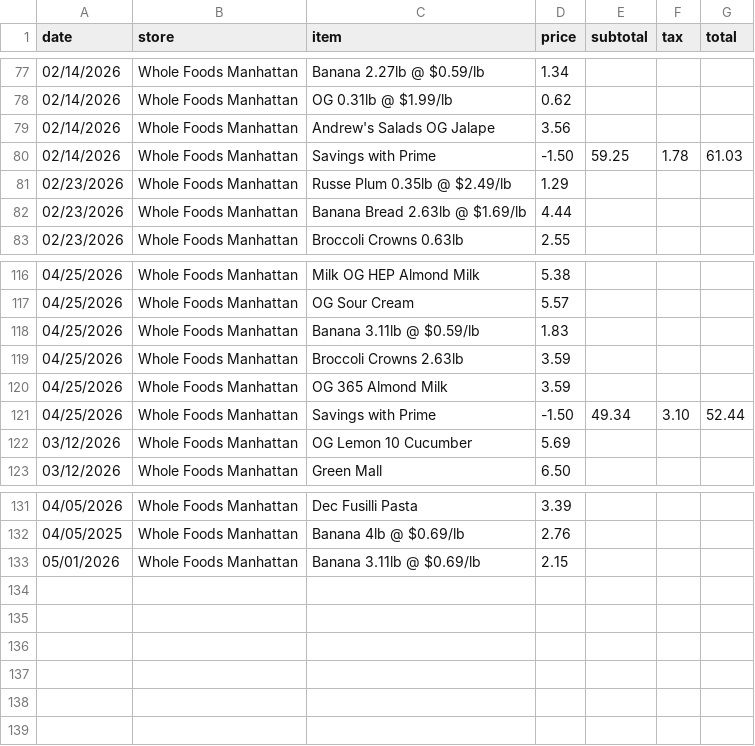
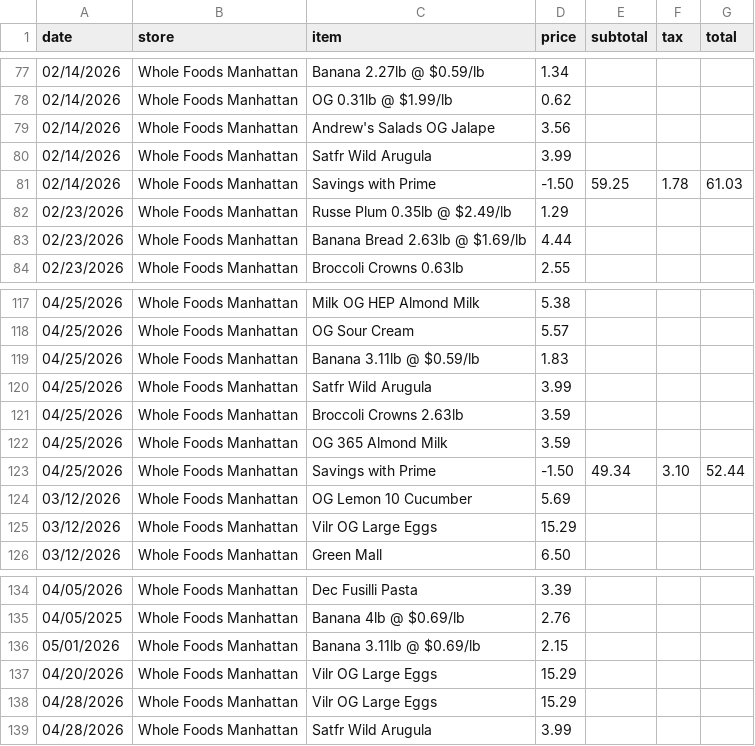
Before and after one commit to MKudanova/Data607, a CSV file: FINAL_PROJECT/whole_foods_2026.csv, drawn as a sheet; only a part is shown, gaps mark what is left out.

Commit message:
Update whole_foods_2026.csv

```diff
--- a/FINAL_PROJECT/whole_foods_2026.csv
+++ b/FINAL_PROJECT/whole_foods_2026.csv
@@ -79,2 +79,3 @@ date,store,item,price,subtotal,tax,total
 02/14/2026,Whole Foods Manhattan,Andrew's Salads OG Jalape,3.56,,,
+02/14/2026,Whole Foods Manhattan,Satfr Wild Arugula,3.99,,,
 02/14/2026,Whole Foods Manhattan,Savings with Prime,-1.50,59.25,1.78,61.03
@@ -118,2 +119,3 @@ date,store,item,price,subtotal,tax,total
 04/25/2026,Whole Foods Manhattan,Banana 3.11lb @ $0.59/lb,1.83,,,
+04/25/2026,Whole Foods Manhattan,Satfr Wild Arugula,3.99,,,
 04/25/2026,Whole Foods Manhattan,Broccoli Crowns 2.63lb,3.59,,,
@@ -122,2 +124,3 @@ date,store,item,price,subtotal,tax,total
 03/12/2026,Whole Foods Manhattan,OG Lemon 10 Cucumber,5.69,,,
+03/12/2026,Whole Foods Manhattan,Vilr OG Large Eggs,15.29,,,
 03/12/2026,Whole Foods Manhattan,Green Mall,6.50,,,
@@ -133 +136,4 @@ date,store,item,price,subtotal,tax,total
 05/01/2026,Whole Foods Manhattan,Banana 3.11lb @ $0.69/lb,2.15,,,
+04/20/2026,Whole Foods Manhattan,Vilr OG Large Eggs,15.29,,,
+04/28/2026,Whole Foods Manhattan,Vilr OG Large Eggs,15.29,,,
+04/28/2026,Whole Foods Manhattan,Satfr Wild Arugula,3.99,,,
```
